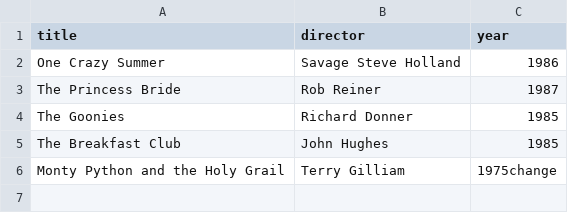
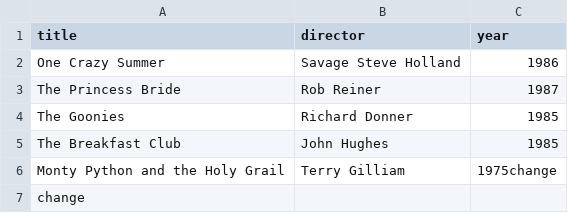
Before and after one commit to alexfazio/webflyx, a CSV file: classics.csv, drawn as a sheet.

Commit message:
F:

```diff
--- a/classics.csv
+++ b/classics.csv
@@ -6 +6,2 @@ The Breakfast Club, John Hughes, 1985
 Monty Python and the Holy Grail, Terry Gilliam, 1975change
+change
```
